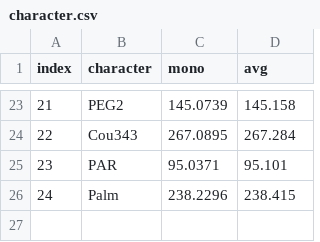
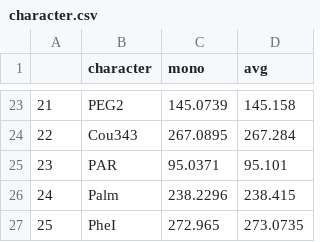
Before and after one commit to sviha1982/PeptideMassCalculator, a CSV file: data/character.csv, drawn as a sheet; only a part is shown, gaps mark what is left out; the diff names each change by its address in the sheet, - before the commit and + after, or states it on an @@ line.

```diff
--- a/data/character.csv
+++ b/data/character.csv
@@ column A renumbered in row 1 @@
+row 27: 25 | PheI | 272.965 | 273.0735
```
Also changed, not shown: 2 other files.
